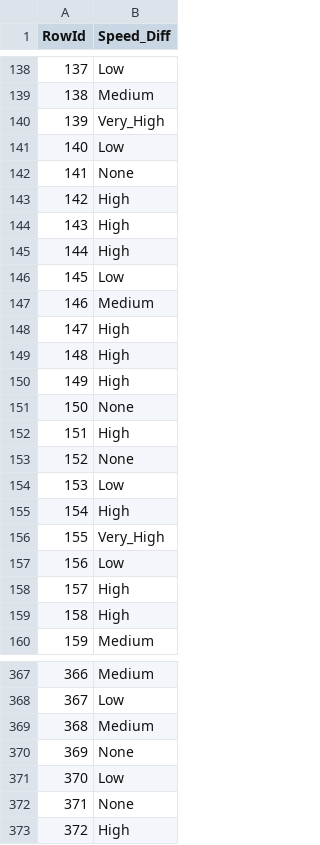
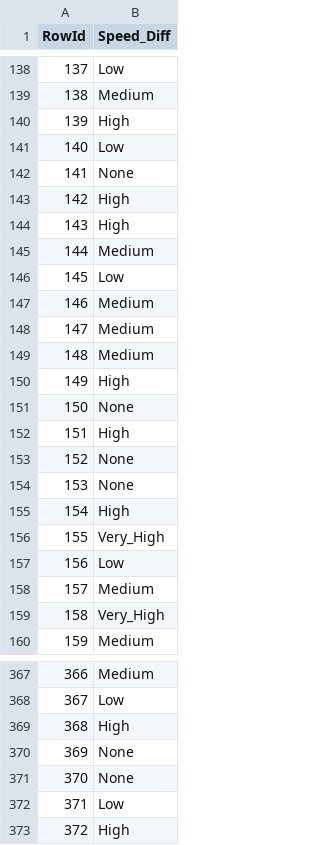
Before and after one commit to LuisPereira23/DAA-21-22, a CSV file: KaggleV2/submission.csv, drawn as a sheet; only a part is shown, gaps mark what is left out; the diff covers the shown part only.

```diff
--- a/KaggleV2/submission.csv
+++ b/KaggleV2/submission.csv
@@ -139,3 +139,3 @@ RowId,Speed_Diff
 138,Medium
-139,Very_High
+139,High
 140,Low
@@ -144,7 +144,7 @@ RowId,Speed_Diff
 143,High
-144,High
+144,Medium
 145,Low
 146,Medium
-147,High
-148,High
+147,Medium
+148,Medium
 149,High
@@ -153,3 +153,3 @@ RowId,Speed_Diff
 152,None
-153,Low
+153,None
 154,High
@@ -157,4 +157,4 @@ RowId,Speed_Diff
 156,Low
-157,High
-158,High
+157,Medium
+158,Very_High
 159,Medium
@@ -368,6 +368,6 @@ RowId,Speed_Diff
 367,Low
-368,Medium
+368,High
 369,None
-370,Low
-371,None
+370,None
+371,Low
 372,High
```
Also changed, not shown: 162 edited cells elsewhere in this file, 9 other files.
